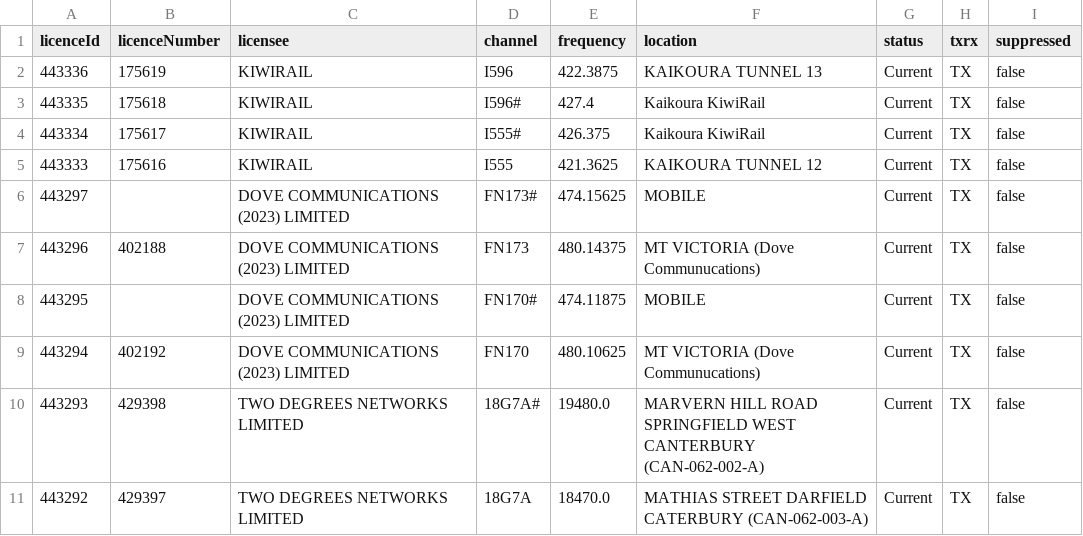
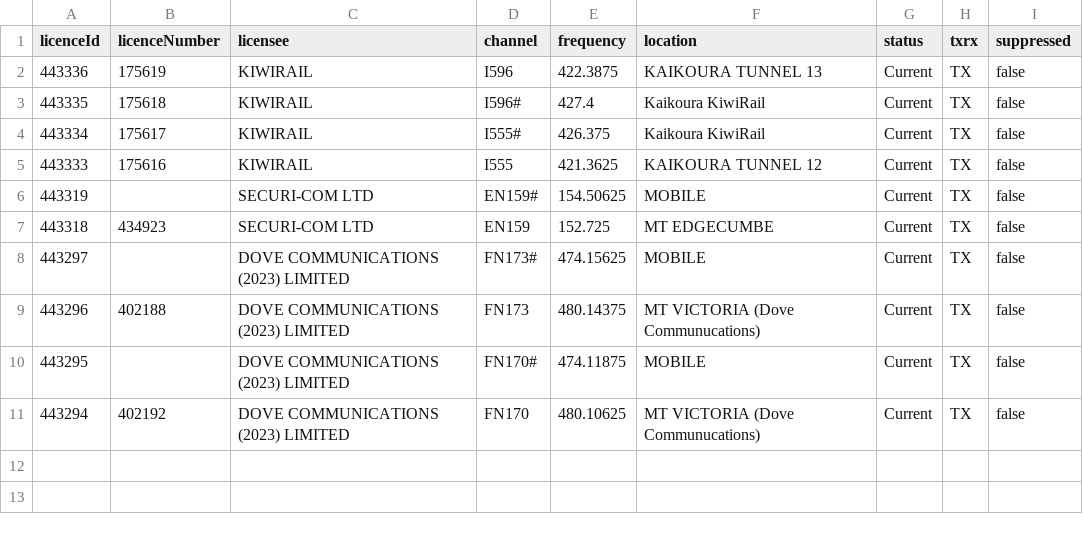
Before and after one commit to spectrumefficiencylimited/sel-current, a CSV file: silver/sample_assignments.csv, drawn as a sheet.

```diff
--- a/silver/sample_assignments.csv
+++ b/silver/sample_assignments.csv
@@ -5,2 +5,4 @@ licenceId,licenceNumber,licensee,channel,frequency,location,status,txrx,suppress
 443333,175616,"KIWIRAIL","I555",421.3625,"KAIKOURA TUNNEL 12","Current","TX",false
+443319,,"SECURI-COM LTD","EN159#",154.50625,"MOBILE","Current","TX",false
+443318,434923,"SECURI-COM LTD","EN159",152.725,"MT EDGECUMBE","Current","TX",false
 443297,,"DOVE COMMUNICATIONS (2023) LIMITED","FN173#",474.15625,"MOBILE","Current","TX",false
@@ -9,3 +11 @@ licenceId,licenceNumber,licensee,channel,frequency,location,status,txrx,suppress
 443294,402192,"DOVE COMMUNICATIONS (2023) LIMITED","FN170",480.10625,"MT VICTORIA (Dove Communucations) ","Current","TX",false
-443293,429398,"TWO DEGREES NETWORKS LIMITED","18G7A#",19480.0,"MARVERN HILL ROAD SPRINGFIELD WEST CANTERBURY (CAN-062-002-A)","Current","TX",false
-443292,429397,"TWO DEGREES NETWORKS LIMITED","18G7A",18470.0,"MATHIAS STREET DARFIELD CATERBURY (CAN-062-003-A)","Current","TX",false
```
Also changed, not shown: gold/band_daily.csv, gold/licence_type_daily.csv, 8 other files.
